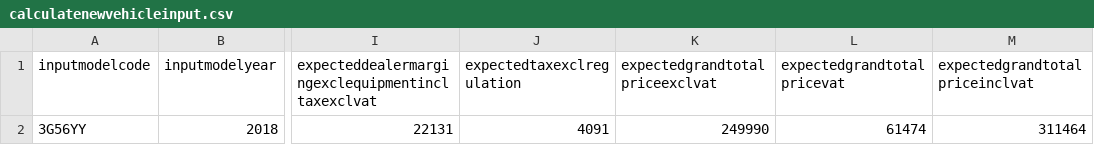
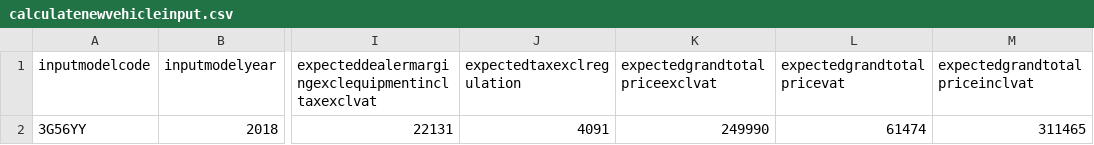
Before and after one commit to md-rizwan2004/sale-service-junit-test-suite, a CSV file: resources/calculatenewvehicleinput.csv, drawn as a sheet; only a part is shown, gaps mark what is left out; the diff names each change by its address in the sheet, - before the commit and + after, or states it on an @@ line.

Commit message:
input data changes

```diff
--- a/resources/calculatenewvehicleinput.csv
+++ b/resources/calculatenewvehicleinput.csv
-M2 (expectedgrandtotalpriceinclvat): 311464
+M2 (expectedgrandtotalpriceinclvat): 311465
```
